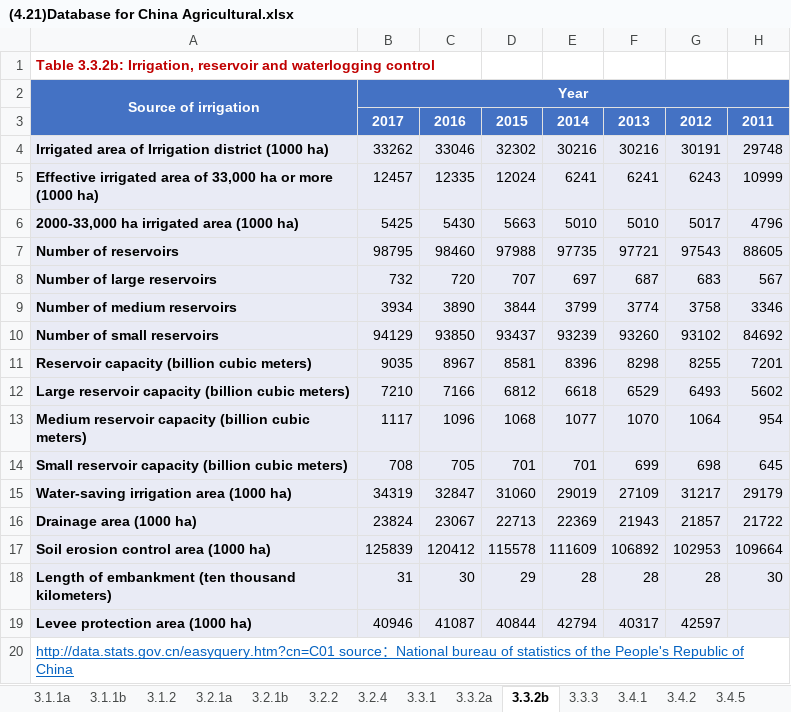
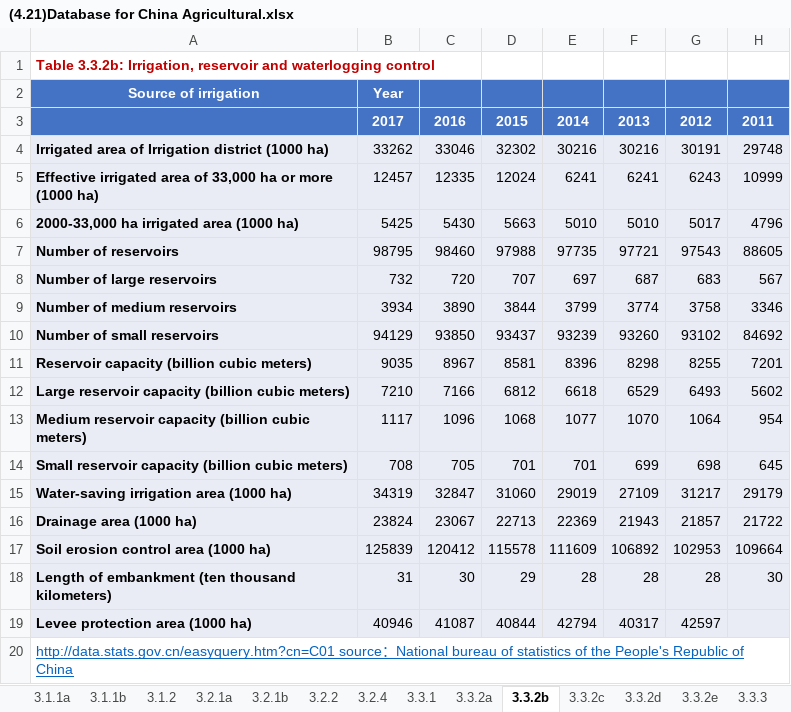
Before and after one commit to Tony19970430/dash-CSAM, an Excel workbook: (4.21)Database for China Agricultural.xlsx, sheet 3.3.2b, drawn as a sheet; values as stored, in another font and other column widths than the file's, no borders; the diff names each change by its address in the sheet, - before the commit and + after, or states it on an @@ line.

```diff
--- a/(4.21)Database for China Agricultural.xlsx (sheet 3.3.2b)
+++ b/(4.21)Database for China Agricultural.xlsx (sheet 3.3.2b)
+sheet tab: 3.3.2c
+sheet tab: 3.3.2d
+sheet tab: 3.3.2e
-A2:A3 merged
-B2:H2 merged
```
Also changed, not shown: sheet 3.3.1, sheet 3.5.1a, sheet 3.4.5, sheet 3.7.11, sheet 3.4.1, other sheet tabs, charts or pictures, 2 other files.
